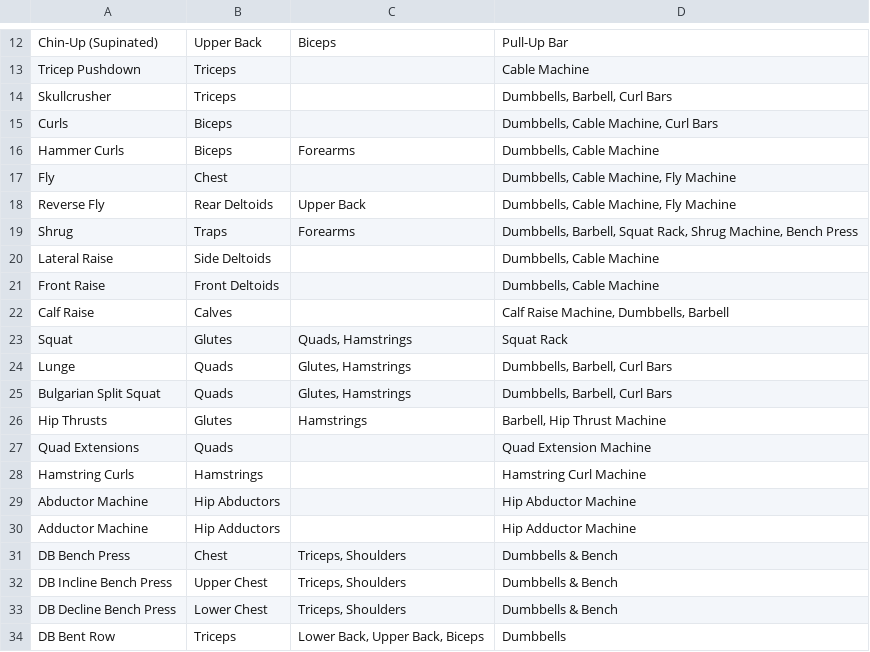
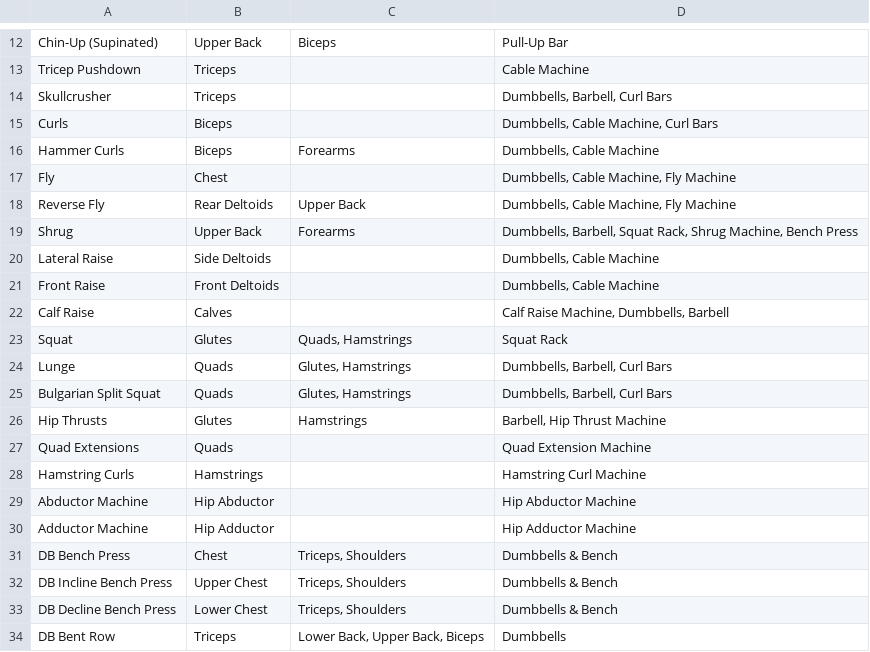
Before and after one commit to adanzan/workout-planner, a TSV file: data/exercise_list.tsv, drawn as a sheet; only a part is shown, gaps mark what is left out.

```diff
--- a/data/exercise_list.tsv
+++ b/data/exercise_list.tsv
@@ -18,3 +18,3 @@ Fly	Chest		Dumbbells, Cable Machine, Fly Machine
 Reverse Fly	Rear Deltoids	Upper Back	Dumbbells, Cable Machine, Fly Machine
-Shrug	Traps	Forearms	Dumbbells, Barbell, Squat Rack, Shrug Machine, Bench Press
+Shrug	Upper Back	Forearms	Dumbbells, Barbell, Squat Rack, Shrug Machine, Bench Press
 Lateral Raise	Side Deltoids		Dumbbells, Cable Machine
@@ -28,4 +28,4 @@ Quad Extensions	Quads		Quad Extension Machine
 Hamstring Curls	Hamstrings		Hamstring Curl Machine
-Abductor Machine	Hip Abductors		Hip Abductor Machine
-Adductor Machine	Hip Adductors		Hip Adductor Machine
+Abductor Machine	Hip Abductor		Hip Abductor Machine
+Adductor Machine	Hip Adductor		Hip Adductor Machine
 DB Bench Press	Chest	Triceps, Shoulders	Dumbbells & Bench
```
Also changed, not shown: 1 other file.
